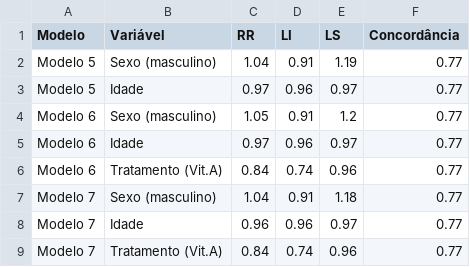
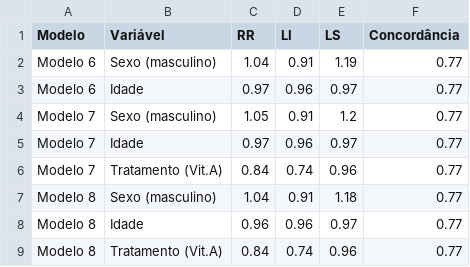
Before and after one commit to karlaferrer/IAS2, a CSV file: data/mult_frag.csv, drawn as a sheet.

```diff
--- a/data/mult_frag.csv
+++ b/data/mult_frag.csv
@@ -1,9 +1,9 @@
 Modelo,Variável,RR,LI,LS,Concordância
-Modelo 5,Sexo (masculino),1.04,0.91,1.19,0.77
-Modelo 5,Idade,0.97,0.96,0.97,0.77
-Modelo 6,Sexo (masculino),1.05,0.91,1.2,0.77
+Modelo 6,Sexo (masculino),1.04,0.91,1.19,0.77
 Modelo 6,Idade,0.97,0.96,0.97,0.77
-Modelo 6,Tratamento (Vit.A),0.84,0.74,0.96,0.77
-Modelo 7,Sexo (masculino),1.04,0.91,1.18,0.77
-Modelo 7,Idade,0.96,0.96,0.97,0.77
+Modelo 7,Sexo (masculino),1.05,0.91,1.2,0.77
+Modelo 7,Idade,0.97,0.96,0.97,0.77
 Modelo 7,Tratamento (Vit.A),0.84,0.74,0.96,0.77
+Modelo 8,Sexo (masculino),1.04,0.91,1.18,0.77
+Modelo 8,Idade,0.96,0.96,0.97,0.77
+Modelo 8,Tratamento (Vit.A),0.84,0.74,0.96,0.77
```
Also changed, not shown: 6 other files.
